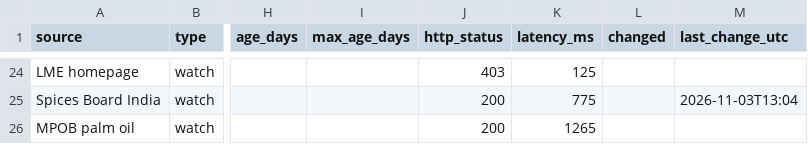
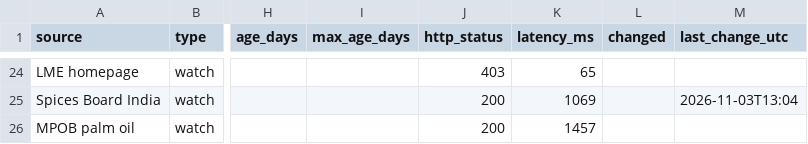
Before and after one commit to etaram/commodity-feeder, a CSV file: data/source_health.csv, drawn as a sheet; only a part is shown, gaps mark what is left out; the diff covers the shown part only; the diff names each change by its address in the sheet, - before the commit and + after, or states it on an @@ line.

```diff
--- a/data/source_health.csv
+++ b/data/source_health.csv
-K24 (latency_ms): 125
+K24 (latency_ms): 65
-K25 (latency_ms): 775
+K25 (latency_ms): 1069
-K26 (latency_ms): 1265
+K26 (latency_ms): 1457
```
Also changed, not shown: 34 edited cells elsewhere in this file, data/candidates.csv, data/import/master_stage.csv, 8 other files.
